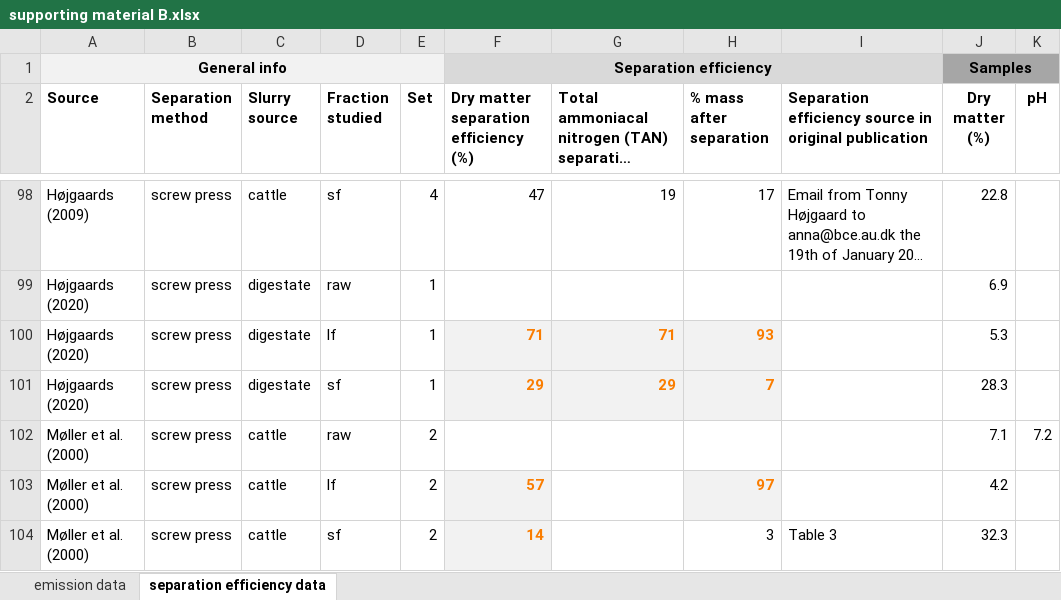
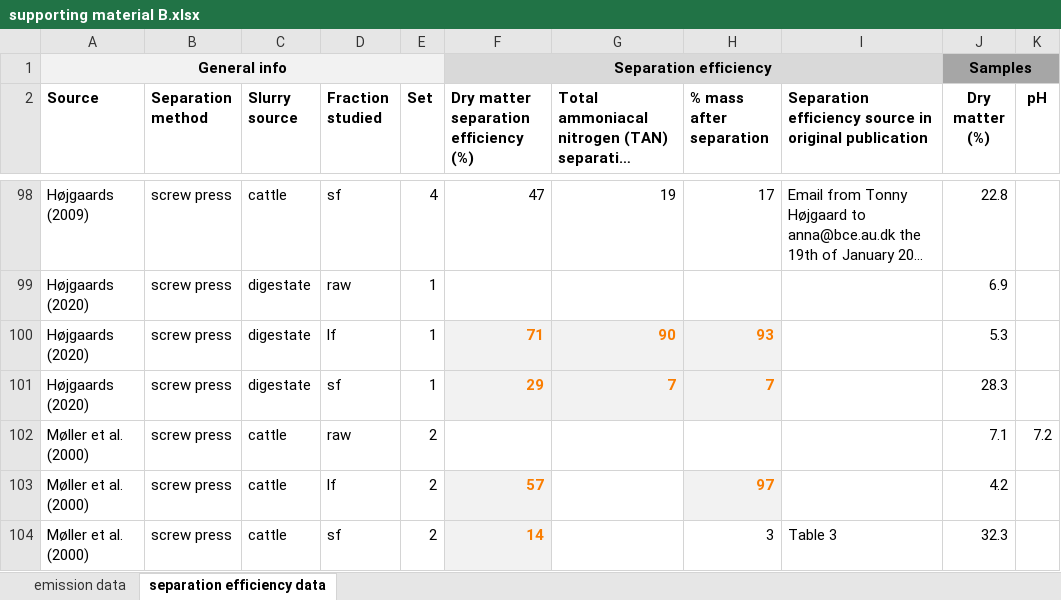
Before and after one commit to AU-BCE-EE/AU-MHB, an Excel workbook: 2022_slurry_separation_manuscript/lit_data/supporting material B.xlsx, sheet separation efficiency data, drawn as a sheet; only a part is shown, gaps mark what is left out; long unchanged cells end in …; values as stored, in another font and other column widths than the file's, no borders; the diff names each change by its address in the sheet, - before the commit and + after, or states it on an @@ line.

Commit message:
Update supporting material B.xlsx
Correcting error in calculation for one experiment*set for TAN sep eff

```diff
--- a/2022_slurry_separation_manuscript/lit_data/supporting material B.xlsx (sheet separation efficiency data)
+++ b/2022_slurry_separation_manuscript/lit_data/supporting material B.xlsx (sheet separation efficiency data)
-G100: 71
+G100: 90
-G101: 29
+G101: 7
```
